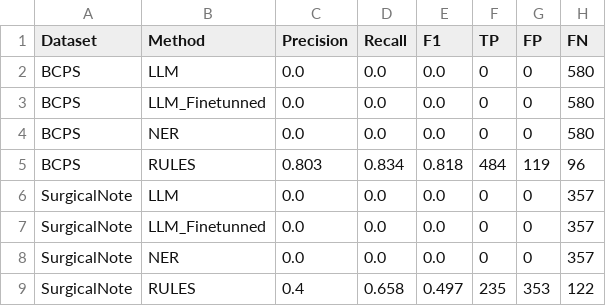
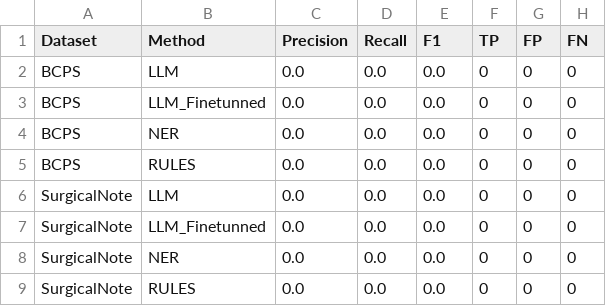
Before and after one commit to longeacc/DuraXell, a CSV file: ESMO2025/Rules/src/Breast/breast_cancer_biomarker_eval_summary.csv, drawn as a sheet.

```diff
--- a/ESMO2025/Rules/src/Breast/breast_cancer_biomarker_eval_summary.csv
+++ b/ESMO2025/Rules/src/Breast/breast_cancer_biomarker_eval_summary.csv
@@ -1,9 +1,9 @@
 Dataset,Method,Precision,Recall,F1,TP,FP,FN
-BCPS,LLM,0.0,0.0,0.0,0,0,580
-BCPS,LLM_Finetunned,0.0,0.0,0.0,0,0,580
-BCPS,NER,0.0,0.0,0.0,0,0,580
-BCPS,RULES,0.803,0.834,0.818,484,119,96
-SurgicalNote,LLM,0.0,0.0,0.0,0,0,357
-SurgicalNote,LLM_Finetunned,0.0,0.0,0.0,0,0,357
-SurgicalNote,NER,0.0,0.0,0.0,0,0,357
-SurgicalNote,RULES,0.4,0.658,0.497,235,353,122
+BCPS,LLM,0.0,0.0,0.0,0,0,0
+BCPS,LLM_Finetunned,0.0,0.0,0.0,0,0,0
+BCPS,NER,0.0,0.0,0.0,0,0,0
+BCPS,RULES,0.0,0.0,0.0,0,0,0
+SurgicalNote,LLM,0.0,0.0,0.0,0,0,0
+SurgicalNote,LLM_Finetunned,0.0,0.0,0.0,0,0,0
+SurgicalNote,NER,0.0,0.0,0.0,0,0,0
+SurgicalNote,RULES,0.0,0.0,0.0,0,0,0
```
Also changed, not shown: breast_cancer_biomarker_eval_summary.csv, 12 other files.
